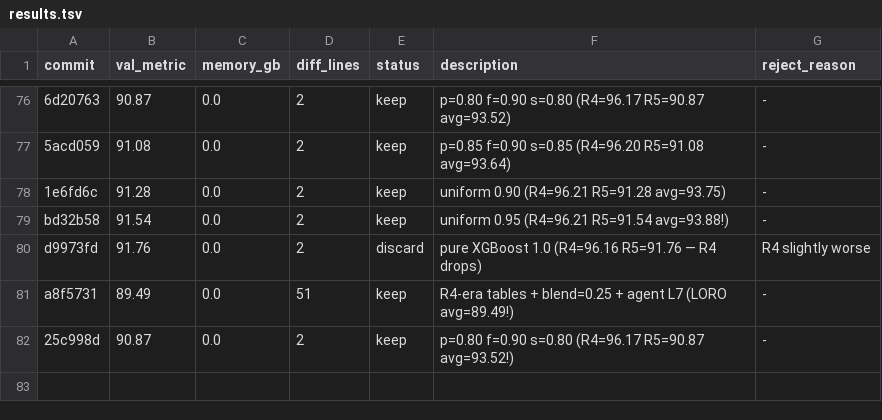
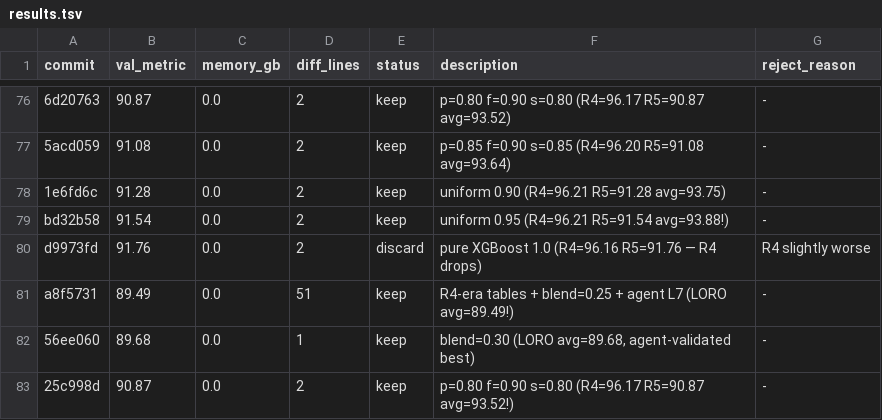
Before and after one commit to Codehagen/ai-nm-2026, a TSV file: tasks/astar-island/results.tsv, drawn as a sheet; only a part is shown, gaps mark what is left out.

Commit message:
experiment: blend=0.30 (LORO avg=89.68, +0.19 over 0.25)

```diff
--- a/tasks/astar-island/results.tsv
+++ b/tasks/astar-island/results.tsv
@@ -81,2 +81,3 @@ d9973fd	91.76	0.0	2	discard	pure XGBoost 1.0 (R4=96.16 R5=91.76 — R4 drops)	R4
 a8f5731	89.49	0.0	51	keep	R4-era tables + blend=0.25 + agent L7 (LORO avg=89.49!)	-
+56ee060	89.68	0.0	1	keep	blend=0.30 (LORO avg=89.68, agent-validated best)	-
 25c998d	90.87	0.0	2	keep	p=0.80 f=0.90 s=0.80 (R4=96.17 R5=90.87 avg=93.52!)	-
```
Also changed, not shown: 1 other file.
